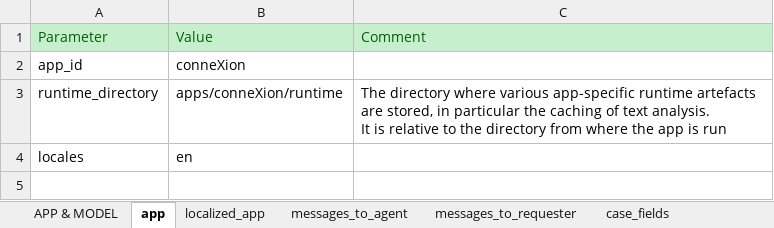
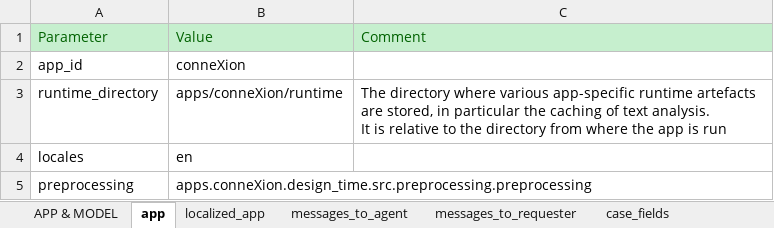
Before and after one commit to athena-ceo/trusted-service, an Excel workbook: apps/conneXion/design_time/appdef_conneXion_ff.xlsx, sheet app, drawn as a sheet; values as stored, in another font and other column widths than the file's, no borders; the diff names each change by its address in the sheet, - before the commit and + after, or states it on an @@ line.

```diff
--- a/apps/conneXion/design_time/appdef_conneXion_ff.xlsx (sheet app)
+++ b/apps/conneXion/design_time/appdef_conneXion_ff.xlsx (sheet app)
+row 5: preprocessing | apps.conneXion.design_time.src.preprocessing.preprocessing
```
Also changed, not shown: sheet text_analysis, sheet decision_engine_configs, sheet case_fields, other sheet tabs, apps/delphes/design_time/appdef_delphes_ff.xlsx, 25 other files.
